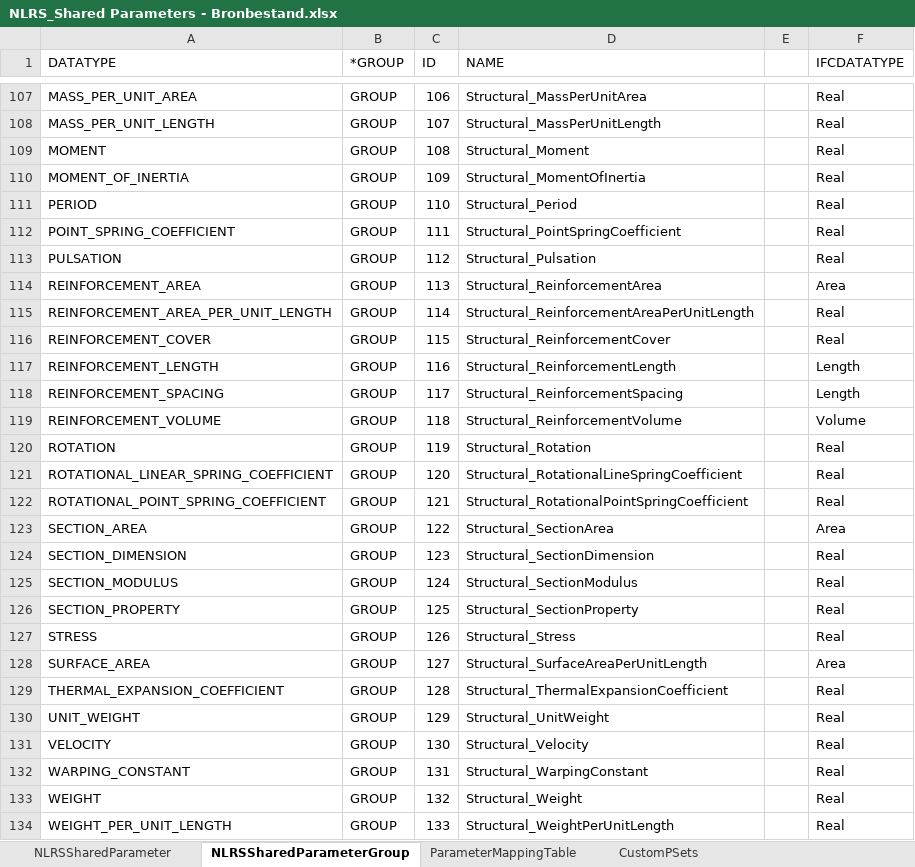
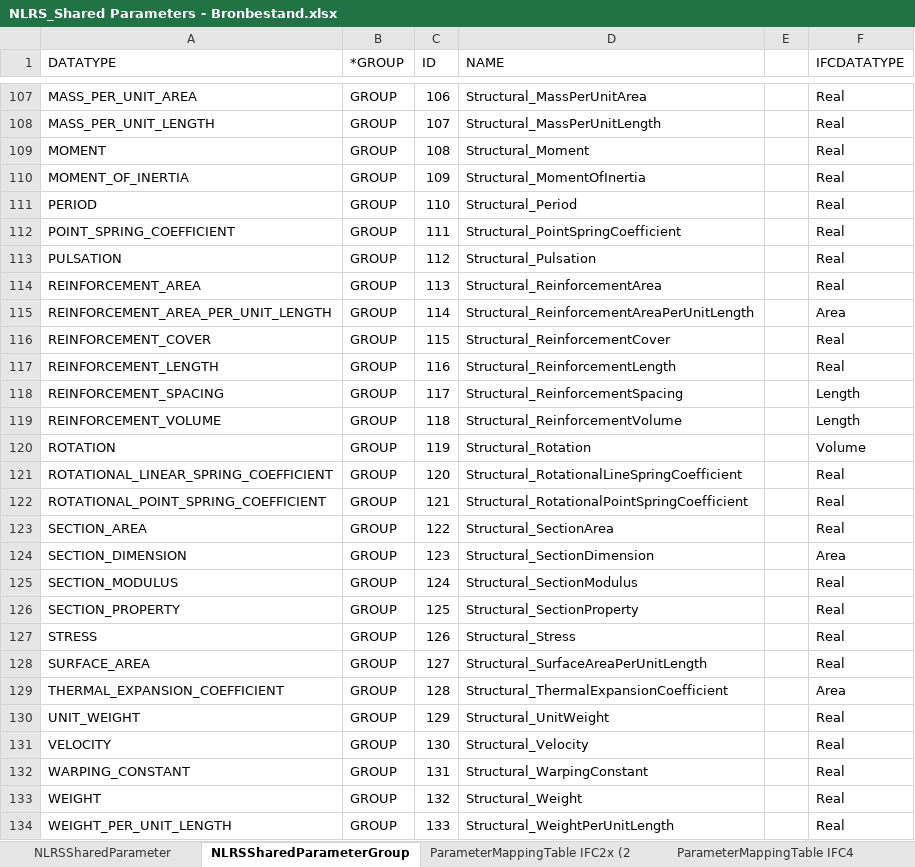
Before and after one commit to RevitStandards/NLRS_Shared_Parameters, an Excel workbook: NLRS_Shared Parameters - Bronbestand.xlsx, sheet NLRSSharedParameterGroup, drawn as a sheet; only a part is shown, gaps mark what is left out; values as stored, in another font and other column widths than the file's, no borders; table styles not drawn; the diff covers the shown part only; the diff names each change by its address in the sheet, - before the commit and + after, or states it on an @@ line.

```diff
--- a/NLRS_Shared Parameters - Bronbestand.xlsx (sheet NLRSSharedParameterGroup)
+++ b/NLRS_Shared Parameters - Bronbestand.xlsx (sheet NLRSSharedParameterGroup)
-sheet tab: ParameterMappingTable
+sheet tab: ParameterMappingTable IFC4
+sheet tab: ParameterMappingTable IFC2x (2
-F114 (IFCDATATYPE): Area
+F114 (IFCDATATYPE): Real
-F115 (IFCDATATYPE): Real
+F115 (IFCDATATYPE): Area
-F117 (IFCDATATYPE): Length
+F117 (IFCDATATYPE): Real
-F119 (IFCDATATYPE): Volume
+F119 (IFCDATATYPE): Length
-F120 (IFCDATATYPE): Real
+F120 (IFCDATATYPE): Volume
-F123 (IFCDATATYPE): Area
+F123 (IFCDATATYPE): Real
-F124 (IFCDATATYPE): Real
+F124 (IFCDATATYPE): Area
-F128 (IFCDATATYPE): Area
+F128 (IFCDATATYPE): Real
-F129 (IFCDATATYPE): Real
+F129 (IFCDATATYPE): Area
```
Also changed, not shown: 21 added rows and 17 edited cells elsewhere in this sheet, sheet ParameterMappingTable IFC4, sheet NLRSSharedParameter, sheet CustomPSets, 4 other files.
